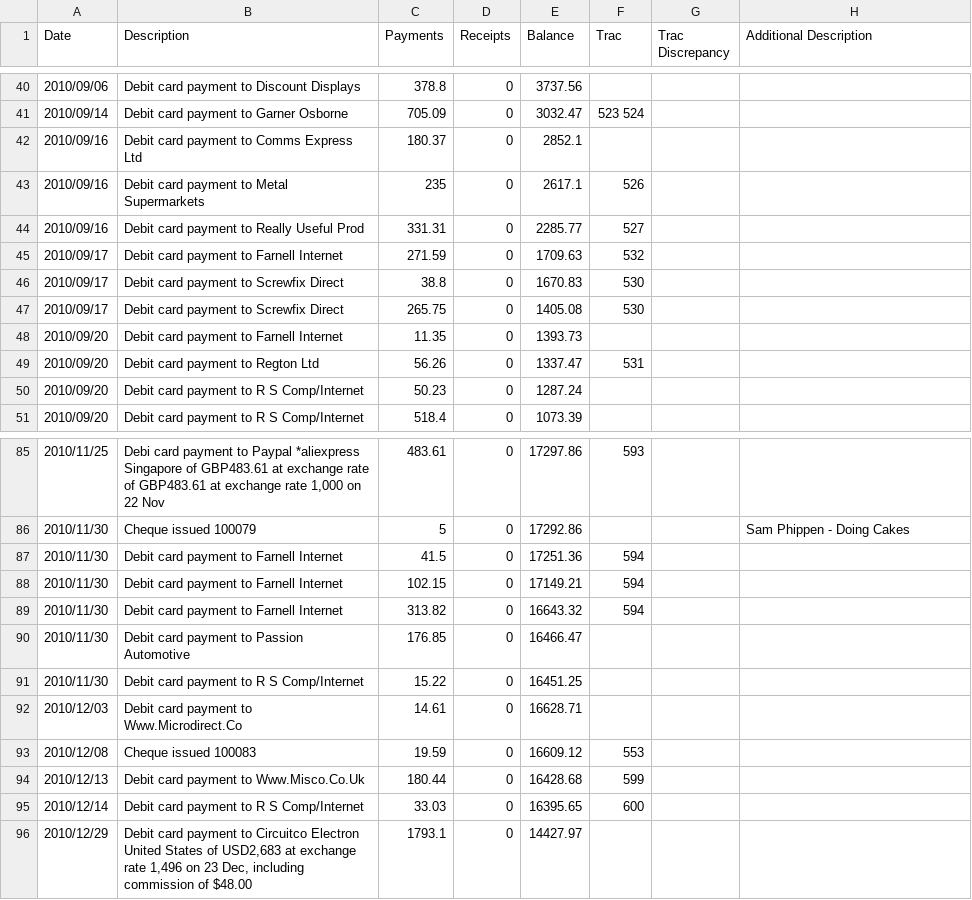
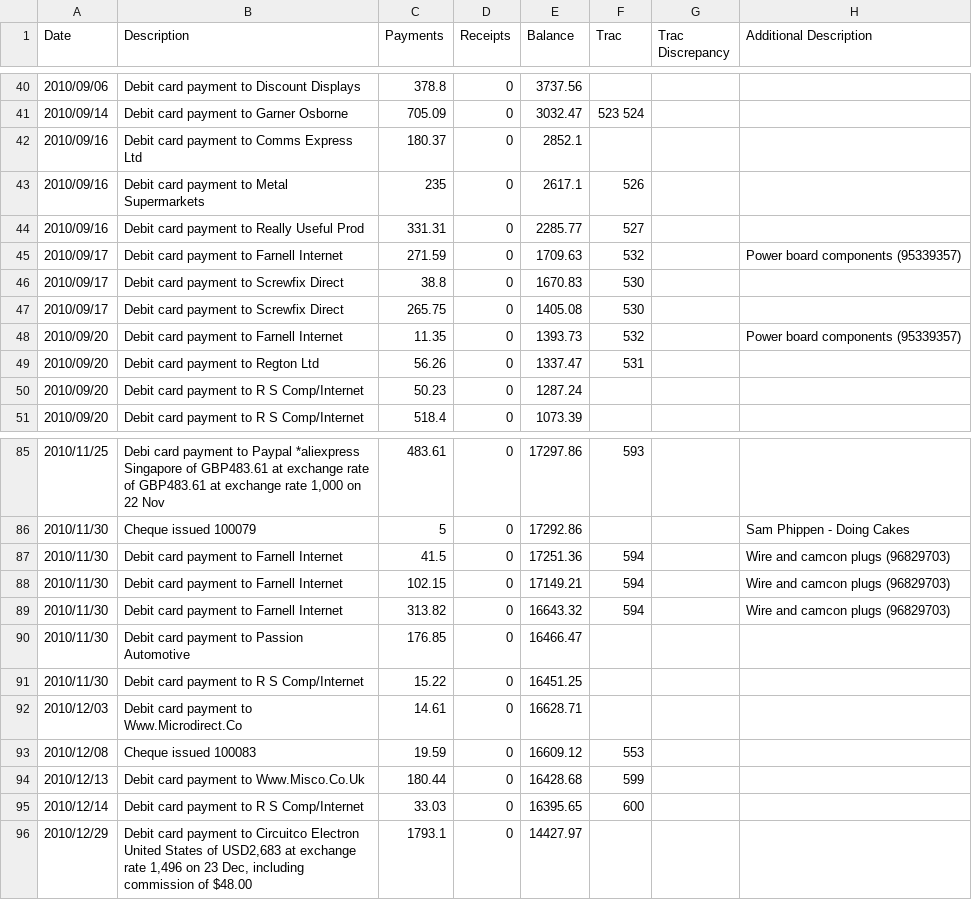
Before and after one commit to srobo-legacy/bank, a CSV file: bank.csv, drawn as a sheet; only a part is shown, gaps mark what is left out; the diff covers the shown part only.

Commit message:
Annotate all Farnell transactions and correct purchasing ticket references
Using our Farnell account order data which can be found attached to Trac
ticket #812 I have annotated each transaction with the nature of the order.

```diff
--- a/bank.csv
+++ b/bank.csv
@@ -44,6 +44,6 @@ Date,Description,Payments,Receipts,Balance,Trac,"Trac Discrepancy","Additional D
 2010/09/16,"Debit card payment to Really Useful Prod",331.31,0,2285.77,527,,
-2010/09/17,"Debit card payment to Farnell Internet",271.59,0,1709.63,532,,
+2010/09/17,"Debit card payment to Farnell Internet",271.59,0,1709.63,532,,"Power board components (95339357)"
 2010/09/17,"Debit card payment to Screwfix Direct",38.8,0,1670.83,530,,
 2010/09/17,"Debit card payment to Screwfix Direct",265.75,0,1405.08,530,,
-2010/09/20,"Debit card payment to Farnell Internet",11.35,0,1393.73,,,
+2010/09/20,"Debit card payment to Farnell Internet",11.35,0,1393.73,532,,"Power board components (95339357)"
 2010/09/20,"Debit card payment to Regton Ltd",56.26,0,1337.47,531,,
@@ -86,5 +86,5 @@ Date,Description,Payments,Receipts,Balance,Trac,"Trac Discrepancy","Additional D
 2010/11/30,"Cheque issued 100079",5,0,17292.86,,,"Sam Phippen - Doing Cakes"
-2010/11/30,"Debit card payment to Farnell Internet",41.5,0,17251.36,594,,
-2010/11/30,"Debit card payment to Farnell Internet",102.15,0,17149.21,594,,
-2010/11/30,"Debit card payment to Farnell Internet",313.82,0,16643.32,594,,
+2010/11/30,"Debit card payment to Farnell Internet",41.5,0,17251.36,594,,"Wire and camcon plugs (96829703)"
+2010/11/30,"Debit card payment to Farnell Internet",102.15,0,17149.21,594,,"Wire and camcon plugs (96829703)"
+2010/11/30,"Debit card payment to Farnell Internet",313.82,0,16643.32,594,,"Wire and camcon plugs (96829703)"
 2010/11/30,"Debit card payment to Passion Automotive",176.85,0,16466.47,,,
```
Also changed, not shown: 44 edited cells elsewhere in this file.
